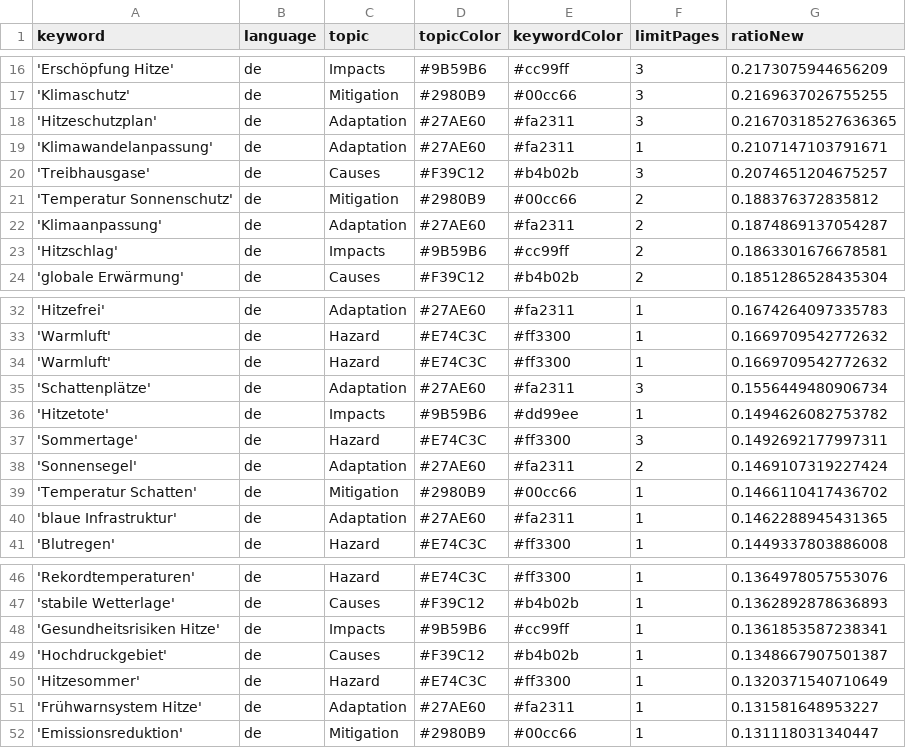
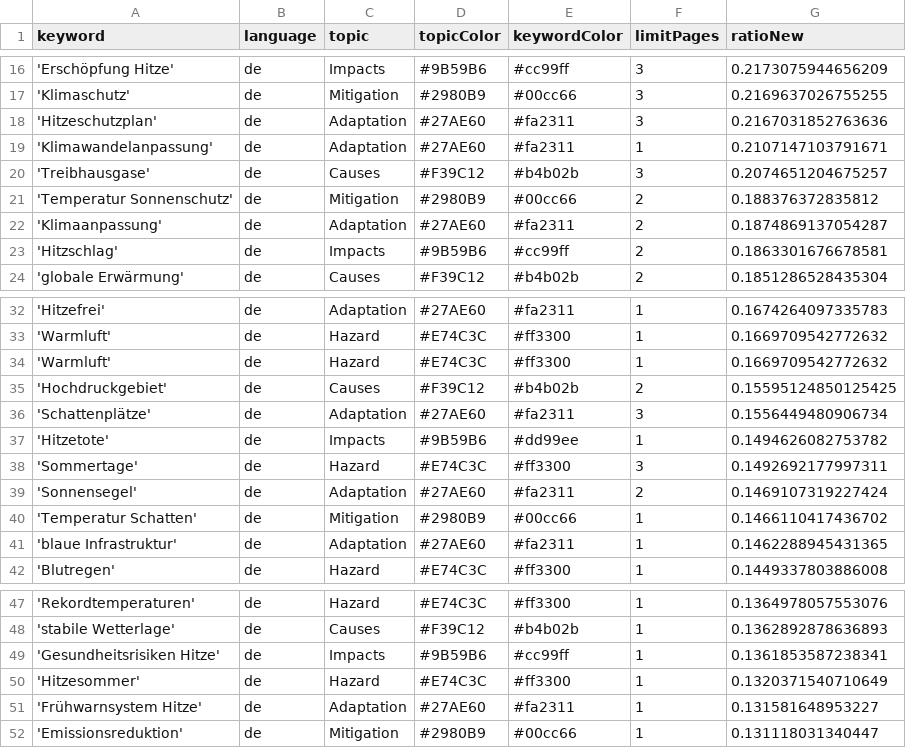
Before and after one commit to hannak555-news/heatIsComing, a CSV file: keywords.csv, drawn as a sheet; only a part is shown, gaps mark what is left out.

```diff
--- a/keywords.csv
+++ b/keywords.csv
@@ -17,3 +17,3 @@ keyword,language,topic,topicColor,keywordColor,limitPages,ratioNew
 'Klimaschutz',de,Mitigation,#2980B9,#00cc66,3,0.2169637026755255
-'Hitzeschutzplan',de,Adaptation,#27AE60,#fa2311,3,0.21670318527636365
+'Hitzeschutzplan',de,Adaptation,#27AE60,#fa2311,3,0.2167031852763636
 'Klimawandelanpassung',de,Adaptation,#27AE60,#fa2311,1,0.2107147103791671
@@ -34,2 +34,3 @@ keyword,language,topic,topicColor,keywordColor,limitPages,ratioNew
 'Warmluft',de,Hazard,#E74C3C,#ff3300,1,0.1669709542772632
+'Hochdruckgebiet',de,Causes,#F39C12,#b4b02b,2,0.15595124850125425
 'Schattenplätze',de,Adaptation,#27AE60,#fa2311,3,0.1556449480906734
@@ -48,3 +49,2 @@ keyword,language,topic,topicColor,keywordColor,limitPages,ratioNew
 'Gesundheitsrisiken Hitze',de,Impacts,#9B59B6,#cc99ff,1,0.1361853587238341
-'Hochdruckgebiet',de,Causes,#F39C12,#b4b02b,1,0.1348667907501387
 'Hitzesommer',de,Hazard,#E74C3C,#ff3300,1,0.1320371540710649
```
Also changed, not shown: csv/news_2026_07.csv, 1 other file.
